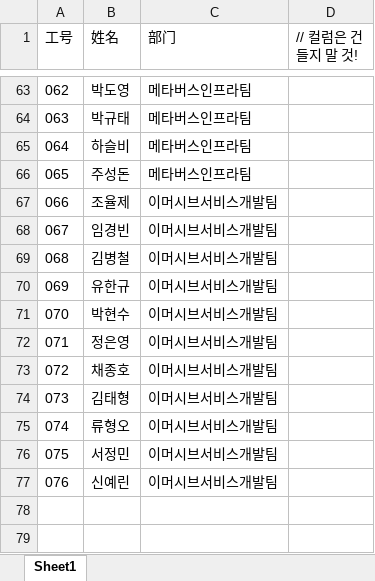
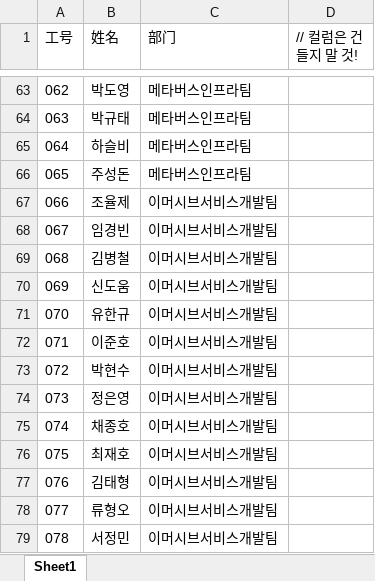
Before and after one commit to dyparkkk/lottery, an Excel workbook: server/data/all/users.xlsx, sheet Sheet1, drawn as a sheet; only a part is shown, gaps mark what is left out; the shorter side is filled out with more unchanged rows; values as stored, in another font and other column widths than the file's, no borders; the diff covers the shown part only; the diff names each change by its address in the sheet, - before the commit and + after, or states it on an @@ line.

```diff
--- a/server/data/all/users.xlsx (sheet Sheet1)
+++ b/server/data/all/users.xlsx (sheet Sheet1)
@@ column A (工号) renumbered between rows 11 and 80 @@
+row 70: 069 | 신도움 | 이머시브서비스개발팀
+row 72: 071 | 이준호 | 이머시브서비스개발팀
+row 76: 075 | 최재호 | 이머시브서비스개발팀
```
Also changed, not shown: 3 added rows, 3 removed rows and 3 edited cells elsewhere in this sheet, formulas that keep their value, 12 other files.
